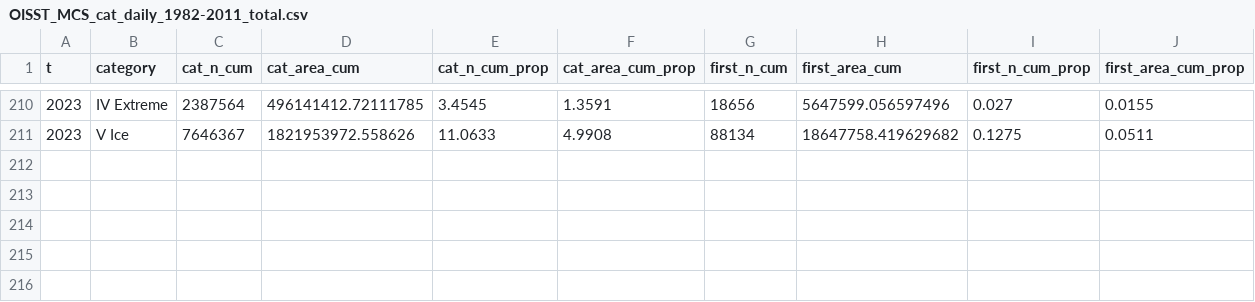
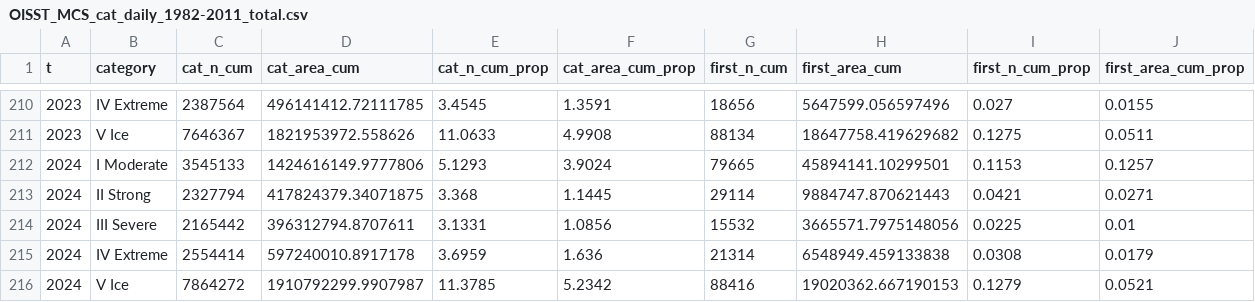
Before and after one commit to robwschlegel/MHWapp, a CSV file: data/annual_summary/OISST_MCS_cat_daily_1982-2011_total.csv, drawn as a sheet; only a part is shown, gaps mark what is left out; the diff names each change by its address in the sheet, - before the commit and + after, or states it on an @@ line.

Commit message:
Updated annual summaries for final 2024

```diff
--- a/data/annual_summary/OISST_MCS_cat_daily_1982-2011_total.csv
+++ b/data/annual_summary/OISST_MCS_cat_daily_1982-2011_total.csv
+row 212: 2024 | I Moderate | 3545133 | 1424616149.9777806 | 5.1293 | 3.9024 | 79665 | 45894141.10299501 | 0.1153 | 0.1257
+row 213: 2024 | II Strong | 2327794 | 417824379.34071875 | 3.368 | 1.1445 | 29114 | 9884747.870621443 | 0.0421 | 0.0271
+row 214: 2024 | III Severe | 2165442 | 396312794.8707611 | 3.1331 | 1.0856 | 15532 | 3665571.7975148056 | 0.0225 | 0.01
+row 215: 2024 | IV Extreme | 2554414 | 597240010.8917178 | 3.6959 | 1.636 | 21314 | 6548949.459133838 | 0.0308 | 0.0179
+row 216: 2024 | V Ice | 7864272 | 1910792299.9907987 | 11.3785 | 5.2342 | 88416 | 19020362.667190153 | 0.1279 | 0.0521
```
Also changed, not shown: data/annual_summary/OISST_MCS_cat_daily_1991-2020_total.csv, data/annual_summary/OISST_cat_daily_1982-2011_total.csv, 38 other files.
